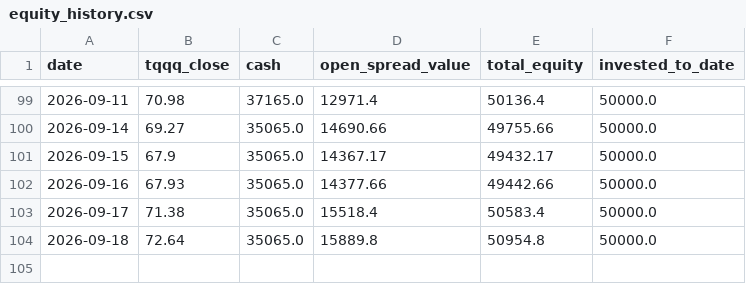
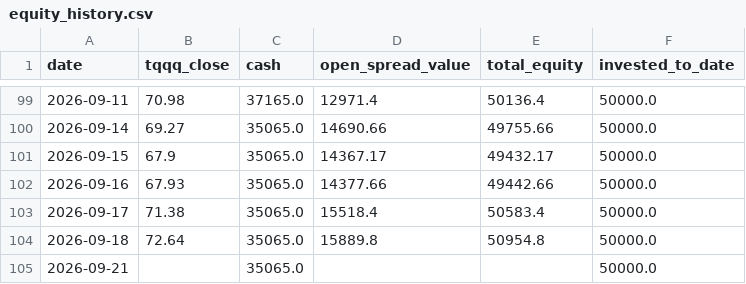
Before and after one commit to glatt-git/tqqq-journey, a CSV file: data/equity_history.csv, drawn as a sheet; only a part is shown, gaps mark what is left out; the diff names each change by its address in the sheet, - before the commit and + after, or states it on an @@ line.

```diff
--- a/data/equity_history.csv
+++ b/data/equity_history.csv
+row 105: 2026-09-21 |  | 35065.0 |  |  | 50000.0
```
